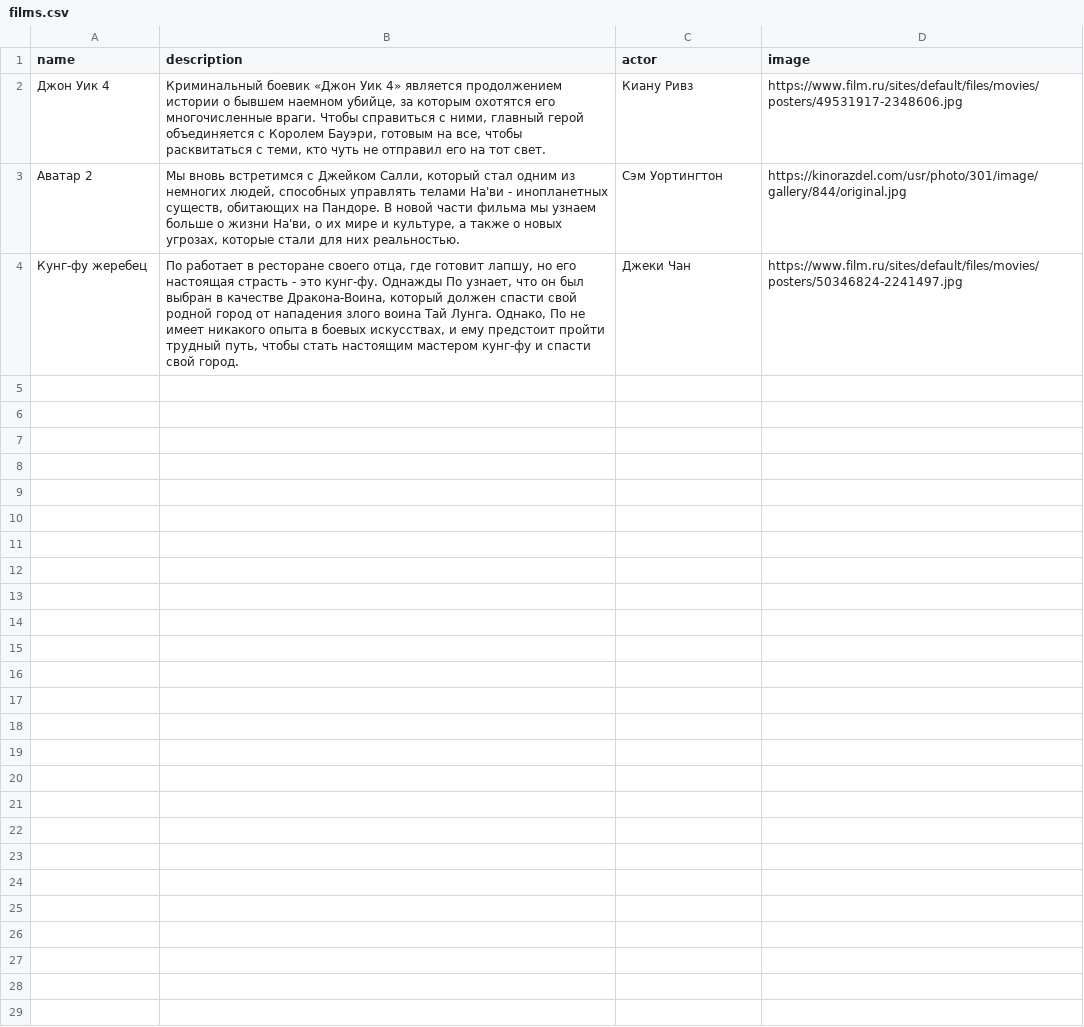
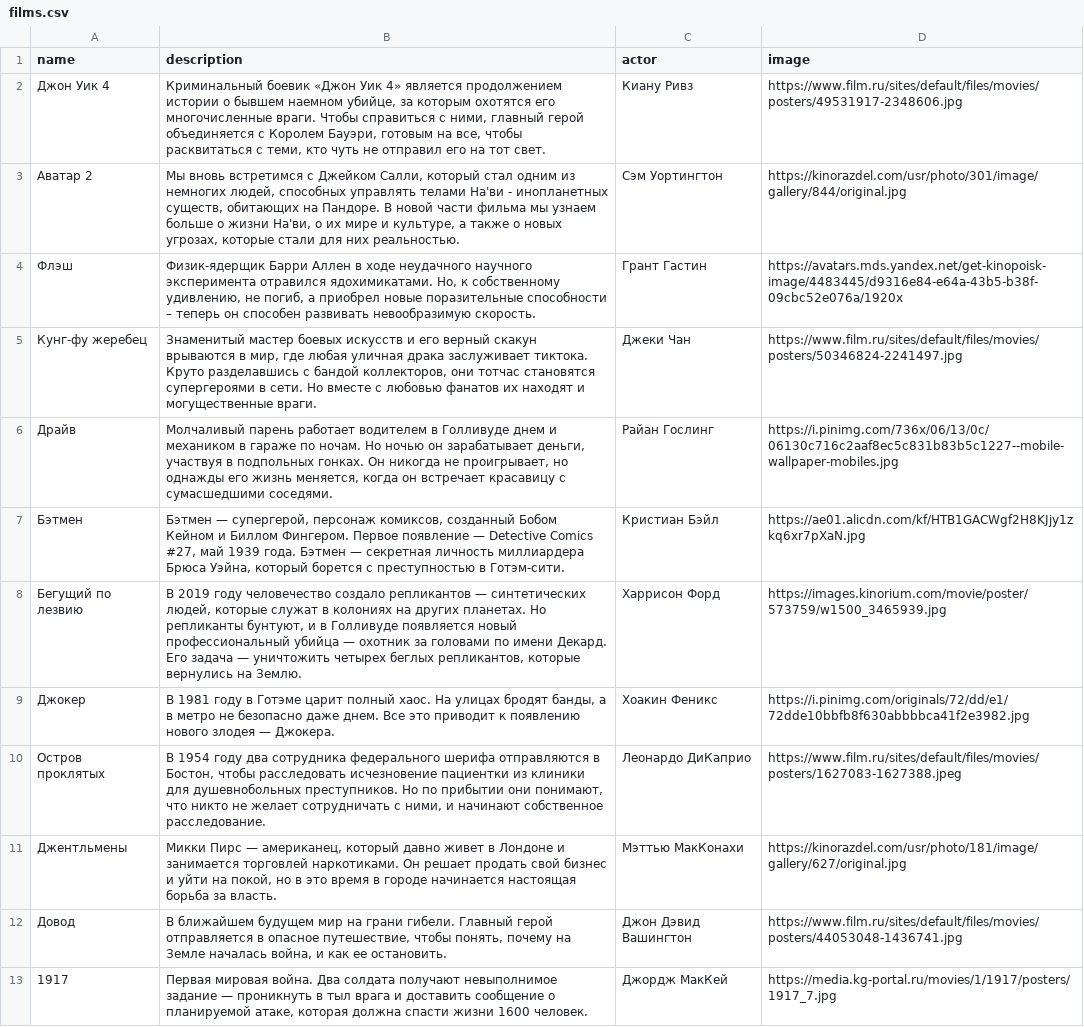
Before and after one commit to kkudlinkov/CinemaWorldBack, a CSV file: src/main/resources/db/changelog/data/film/films.csv, drawn as a sheet.

```diff
--- a/src/main/resources/db/changelog/data/film/films.csv
+++ b/src/main/resources/db/changelog/data/film/films.csv
@@ -3,2 +3,11 @@ name;description;actor;image
 Аватар 2;Мы вновь встретимся с Джейком Салли, который стал одним из немногих людей, способных управлять телами На'ви - инопланетных существ, обитающих на Пандоре. В новой части фильма мы узнаем больше о жизни На'ви, о их мире и культуре, а также о новых угрозах, которые стали для них реальностью.;Сэм Уортингтон;https://kinorazdel.com/usr/photo/301/image/gallery/844/original.jpg
-Кунг-фу жеребец;По работает в ресторане своего отца, где готовит лапшу, но его настоящая страсть - это кунг-фу. Однажды По узнает, что он был выбран в качестве Дракона-Воина, который должен спасти свой родной город от нападения злого воина Тай Лунга. Однако, По не имеет никакого опыта в боевых искусствах, и ему предстоит пройти трудный путь, чтобы стать настоящим мастером кунг-фу и спасти свой город.;Джеки Чан;https://www.film.ru/sites/default/files/movies/posters/50346824-2241497.jpg
+Флэш;Физик-ядерщик Барри Аллен в ходе неудачного научного эксперимента отравился ядохимикатами. Но, к собственному удивлению, не погиб, а приобрел новые поразительные способности – теперь он способен развивать невообразимую скорость.;Грант Гастин;https://avatars.mds.yandex.net/get-kinopoisk-image/4483445/d9316e84-e64a-43b5-b38f-09cbc52e076a/1920x
+Кунг-фу жеребец;Знаменитый мастер боевых искусств и его верный скакун врываются в мир, где любая уличная драка заслуживает тиктока. Круто разделавшись с бандой коллекторов, они тотчас становятся супергероями в сети. Но вместе с любовью фанатов их находят и могущественные враги.;Джеки Чан;https://www.film.ru/sites/default/files/movies/posters/50346824-2241497.jpg
+Драйв;Молчаливый парень работает водителем в Голливуде днем и механиком в гараже по ночам. Но ночью он зарабатывает деньги, участвуя в подпольных гонках. Он никогда не проигрывает, но однажды его жизнь меняется, когда он встречает красавицу с сумасшедшими соседями.;Райан Гослинг;https://i.pinimg.com/736x/06/13/0c/06130c716c2aaf8ec5c831b83b5c1227--mobile-wallpaper-mobiles.jpg
+Бэтмен;Бэтмен — супергерой, персонаж комиксов, созданный Бобом Кейном и Биллом Фингером. Первое появление — Detective Comics #27, май 1939 года. Бэтмен — секретная личность миллиардера Брюса Уэйна, который борется с преступностью в Готэм-сити.;Кристиан Бэйл;https://ae01.alicdn.com/kf/HTB1GACWgf2H8KJjy1zkq6xr7pXaN.jpg
+Бегущий по лезвию;В 2019 году человечество создало репликантов — синтетических людей, которые служат в колониях на других планетах. Но репликанты бунтуют, и в Голливуде появляется новый профессиональный убийца — охотник за головами по имени Декард. Его задача — уничтожить четырех беглых репликантов, которые вернулись на Землю.;Харрисон Форд;https://images.kinorium.com/movie/poster/573759/w1500_3465939.jpg
+Джокер;В 1981 году в Готэме царит полный хаос. На улицах бродят банды, а в метро не безопасно даже днем. Все это приводит к появлению нового злодея — Джокера.;Хоакин Феникс;https://i.pinimg.com/originals/72/dd/e1/72dde10bbfb8f630abbbbca41f2e3982.jpg
+Остров проклятых;В 1954 году два сотрудника федерального шерифа отправляются в Бостон, чтобы расследовать исчезновение пациентки из клиники для душевнобольных преступников. Но по прибытии они понимают, что никто не желает сотрудничать с ними, и начинают собственное расследование.;Леонардо ДиКаприо;https://www.film.ru/sites/default/files/movies/posters/1627083-1627388.jpeg
+Джентльмены;Микки Пирс — американец, который давно живет в Лондоне и занимается торговлей наркотиками. Он решает продать свой бизнес и уйти на покой, но в это время в городе начинается настоящая борьба за власть.;Мэттью МакКонахи;https://kinorazdel.com/usr/photo/181/image/gallery/627/original.jpg
+Довод;В ближайшем будущем мир на грани гибели. Главный герой отправляется в опасное путешествие, чтобы понять, почему на Земле началась война, и как ее остановить.;Джон Дэвид Вашингтон;https://www.film.ru/sites/default/files/movies/posters/44053048-1436741.jpg
+1917;Первая мировая война. Два солдата получают невыполнимое задание — проникнуть в тыл врага и доставить сообщение о планируемой атаке, которая должна спасти жизни 1600 человек.;Джордж МакКей;https://media.kg-portal.ru/movies/1/1917/posters/1917_7.jpg
```
Also changed, not shown: 4 other files.
